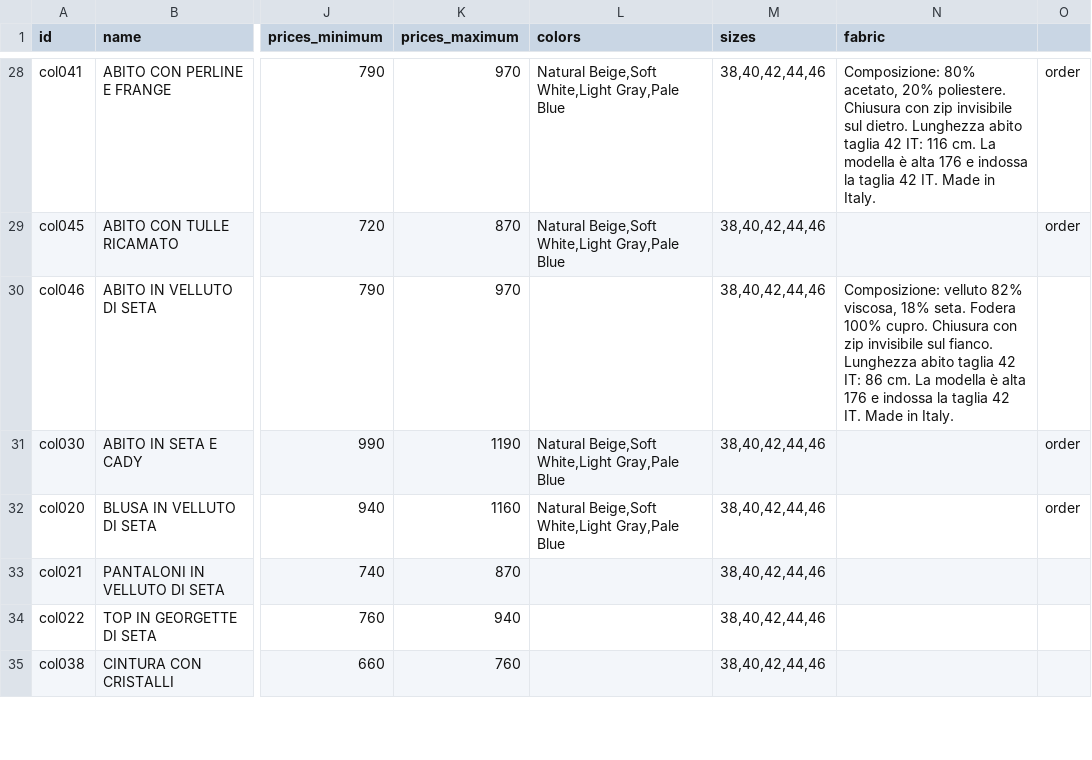
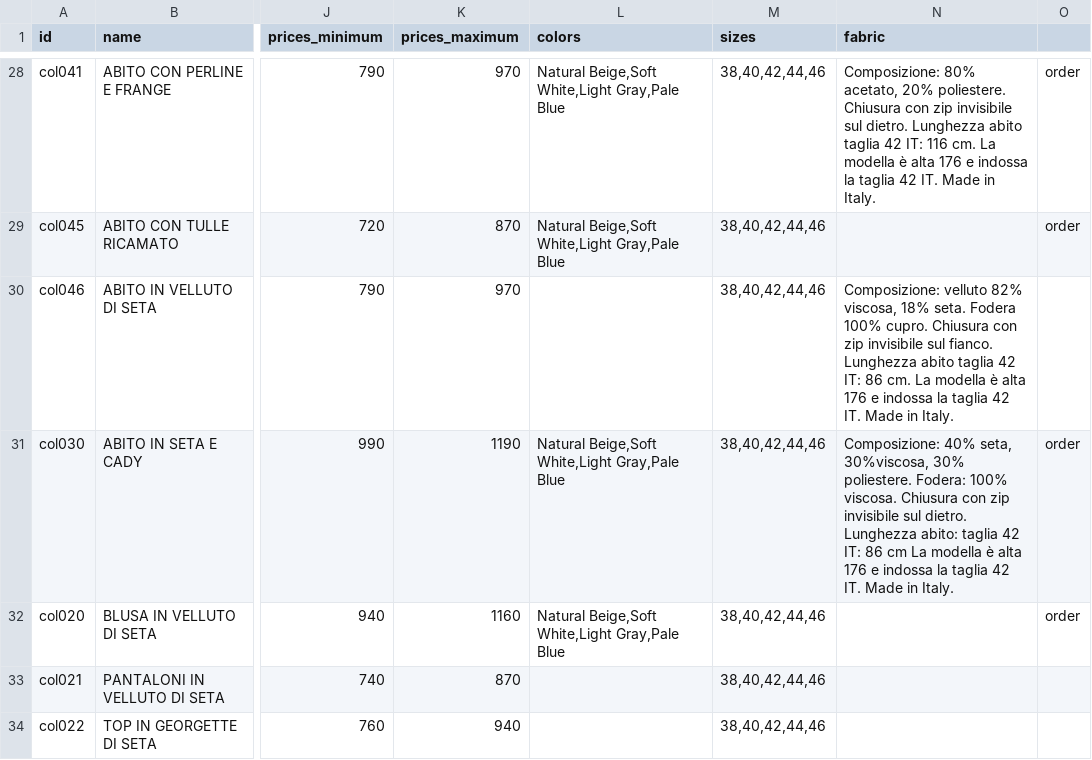
Before and after one commit to DeodatoS/atelier-site, a CSV file: assets/data/products-template.csv, drawn as a sheet; only a part is shown, gaps mark what is left out; the shorter side is filled out with more unchanged rows; the diff names each change by its address in the sheet, - before the commit and + after, or states it on an @@ line.

Commit message:
Update products CSV from Google Sheets - 2025-11-07T17:10:57.480Z

```diff
--- a/assets/data/products-template.csv
+++ b/assets/data/products-template.csv
-N31 (fabric): (empty)
+N31 (fabric): Composizione: 40% seta, 30%viscosa, 30% poliestere. Fodera: 100% viscosa. Chiusura con zip invisibile sul dietro. Lunghezza abito: taglia 42 IT: 86 cm La modella è alta 176 e indossa la taglia 42 IT. Made in Italy.
```
